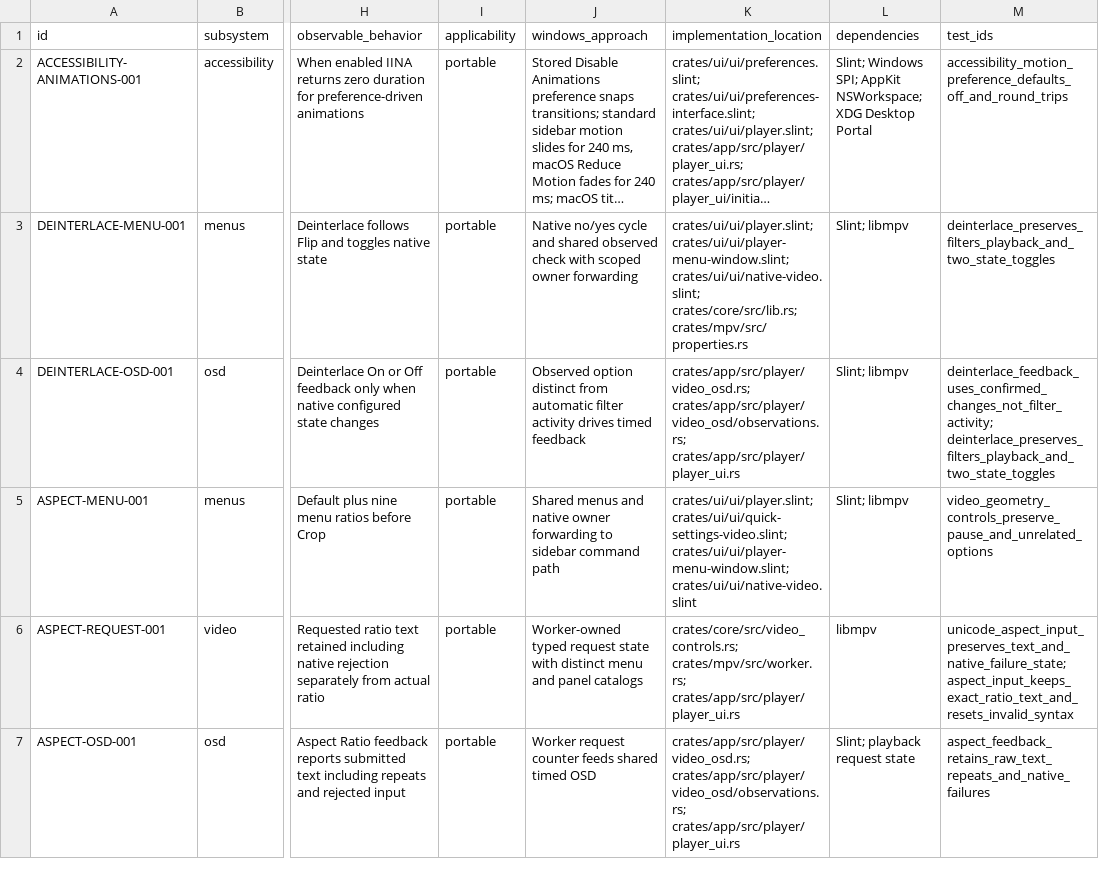
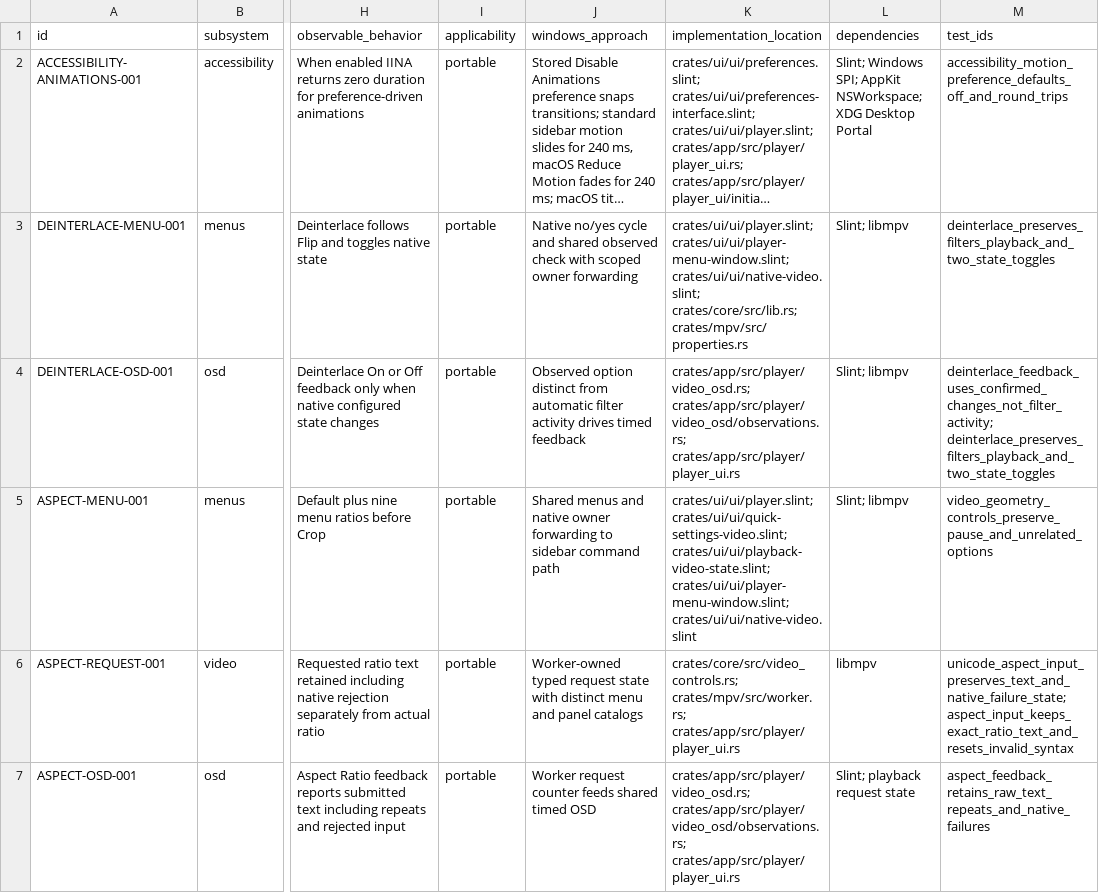
Before and after one commit to deminden/riina, a CSV file: docs/parity.csv, drawn as a sheet; only a part is shown, gaps mark what is left out; long unchanged cells end in …; the diff covers the shown part only; the diff names each change by its address in the sheet, - before the commit and + after, or states it on an @@ line.

Commit message:
Give each player its own video control state

```diff
--- a/docs/parity.csv
+++ b/docs/parity.csv
-K5 (implementation_location): crates/ui/ui/player.slint; crates/ui/ui/quick-settings-video.slint; crates/ui/ui/player-menu-window.slint; crates/ui/ui/native-video.slint
+K5 (implementation_location): crates/ui/ui/player.slint; crates/ui/ui/quick-settings-video.slint; crates/ui/ui/playback-video-state.slint; crates/ui/ui/player-menu-window.slint; crates/ui/ui/native-video.slint
```
Also changed, not shown: 5 edited cells elsewhere in this file, 14 other files.
